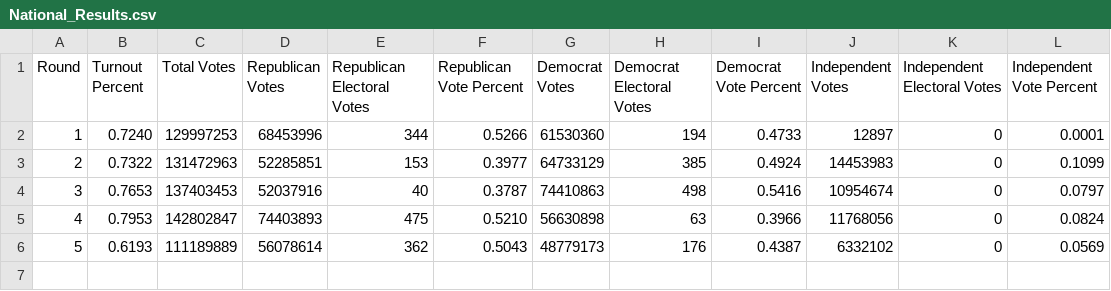
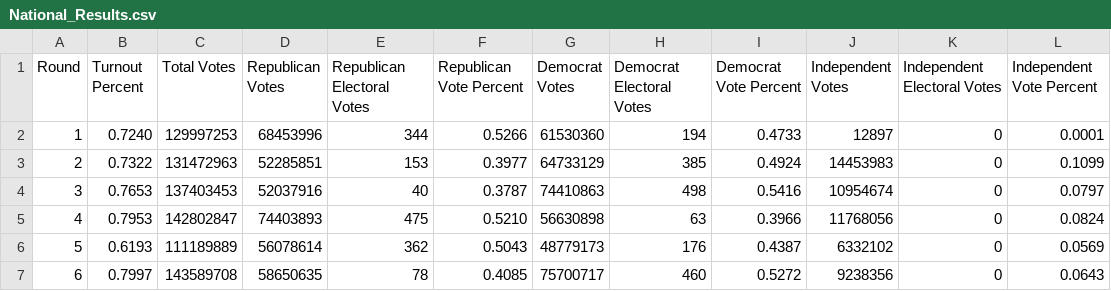
Before and after one commit to michaelpowers8/Election_Simulation, a CSV file: National_Results.csv, drawn as a sheet.

```diff
--- a/National_Results.csv
+++ b/National_Results.csv
@@ -6 +6,2 @@ Round,Turnout Percent,Total Votes,Republican Votes,Republican Electoral Votes,Re
 5,0.6193,111189889,56078614,362,0.5043,48779173,176,0.4387,6332102,0,0.0569
+6,0.7997,143589708,58650635,78,0.4085,75700717,460,0.5272,9238356,0,0.0643
```
Also changed, not shown: State_Results.csv, 1 other file.
